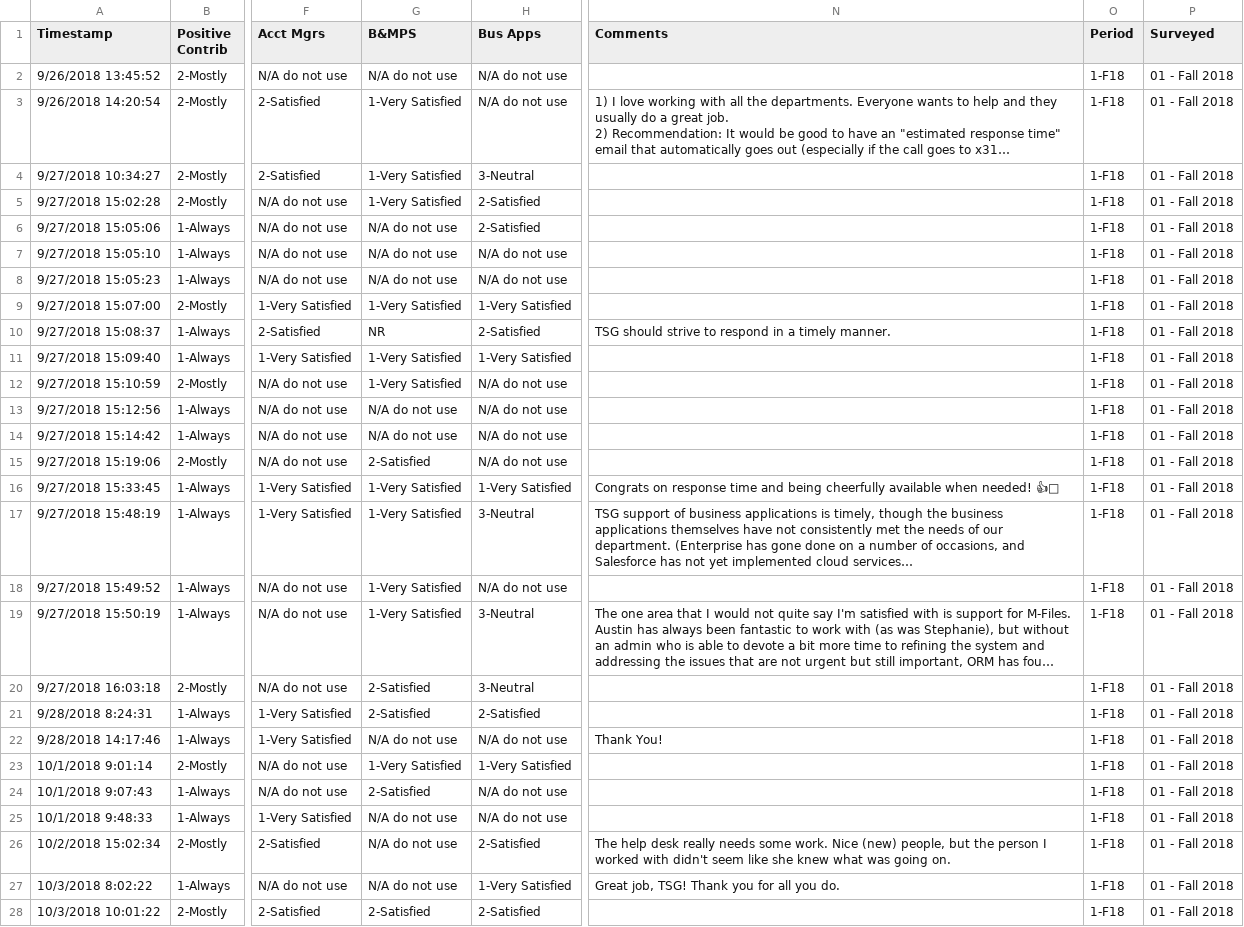
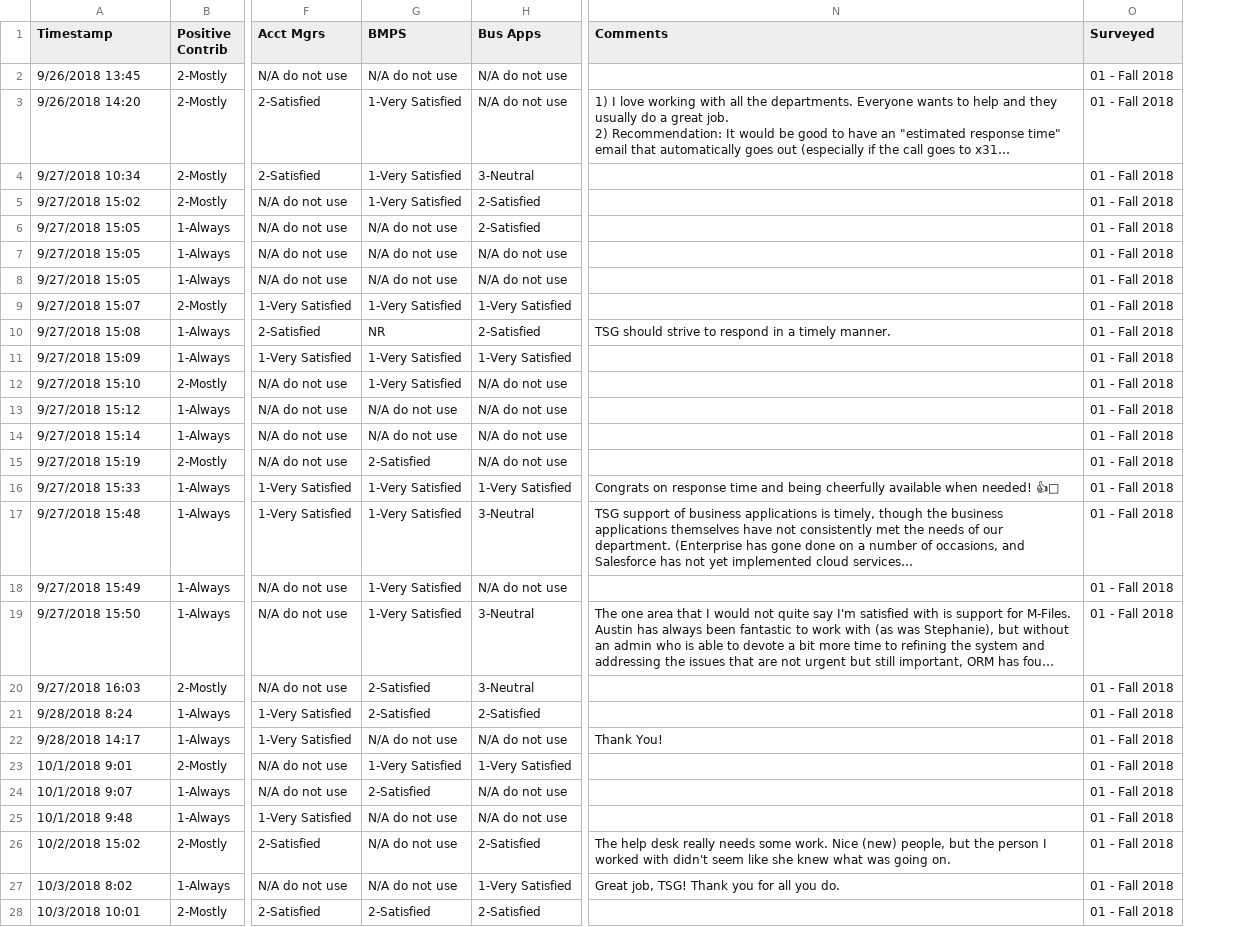
Before and after one commit to wjamesTMC/tsg-projects-2019_05-cust-sat, a CSV file: Experimental - Data_W.csv, drawn as a sheet; only a part is shown, gaps mark what is left out; long unchanged cells end in …; the diff covers the shown part only; the diff names each change by its address in the sheet, - before the commit and + after, or states it on an @@ line.

```diff
--- a/Experimental - Data_W.csv
+++ b/Experimental - Data_W.csv
-column O (Period), rows 2-28: all 1-F18
-G1: B&MPS
+G1: BMPS
-A2 (Timestamp): 9/26/2018 13:45:52
+A2 (Timestamp): 9/26/2018 13:45
-A3 (Timestamp): 9/26/2018 14:20:54
+A3 (Timestamp): 9/26/2018 14:20
-A4 (Timestamp): 9/27/2018 10:34:27
+A4 (Timestamp): 9/27/2018 10:34
-A5 (Timestamp): 9/27/2018 15:02:28
+A5 (Timestamp): 9/27/2018 15:02
-A6 (Timestamp): 9/27/2018 15:05:06
+A6 (Timestamp): 9/27/2018 15:05
-A7 (Timestamp): 9/27/2018 15:05:10
+A7 (Timestamp): 9/27/2018 15:05
-A8 (Timestamp): 9/27/2018 15:05:23
+A8 (Timestamp): 9/27/2018 15:05
-A9 (Timestamp): 9/27/2018 15:07:00
+A9 (Timestamp): 9/27/2018 15:07
-A10 (Timestamp): 9/27/2018 15:08:37
+A10 (Timestamp): 9/27/2018 15:08
-A11 (Timestamp): 9/27/2018 15:09:40
+A11 (Timestamp): 9/27/2018 15:09
-A12 (Timestamp): 9/27/2018 15:10:59
+A12 (Timestamp): 9/27/2018 15:10
-A13 (Timestamp): 9/27/2018 15:12:56
+A13 (Timestamp): 9/27/2018 15:12
-A14 (Timestamp): 9/27/2018 15:14:42
+A14 (Timestamp): 9/27/2018 15:14
-A15 (Timestamp): 9/27/2018 15:19:06
+A15 (Timestamp): 9/27/2018 15:19
-A16 (Timestamp): 9/27/2018 15:33:45
+A16 (Timestamp): 9/27/2018 15:33
-A17 (Timestamp): 9/27/2018 15:48:19
+A17 (Timestamp): 9/27/2018 15:48
-A18 (Timestamp): 9/27/2018 15:49:52
+A18 (Timestamp): 9/27/2018 15:49
-A19 (Timestamp): 9/27/2018 15:50:19
+A19 (Timestamp): 9/27/2018 15:50
-A20 (Timestamp): 9/27/2018 16:03:18
+A20 (Timestamp): 9/27/2018 16:03
-A21 (Timestamp): 9/28/2018 8:24:31
+A21 (Timestamp): 9/28/2018 8:24
-A22 (Timestamp): 9/28/2018 14:17:46
+A22 (Timestamp): 9/28/2018 14:17
-A23 (Timestamp): 10/1/2018 9:01:14
+A23 (Timestamp): 10/1/2018 9:01
-A24 (Timestamp): 10/1/2018 9:07:43
+A24 (Timestamp): 10/1/2018 9:07
-A25 (Timestamp): 10/1/2018 9:48:33
+A25 (Timestamp): 10/1/2018 9:48
-A26 (Timestamp): 10/2/2018 15:02:34
+A26 (Timestamp): 10/2/2018 15:02
-A27 (Timestamp): 10/3/2018 8:02:22
+A27 (Timestamp): 10/3/2018 8:02
-A28 (Timestamp): 10/3/2018 10:01:22
+A28 (Timestamp): 10/3/2018 10:01
```
Also changed, not shown: 102 edited cells elsewhere in this file, 2 other files.
